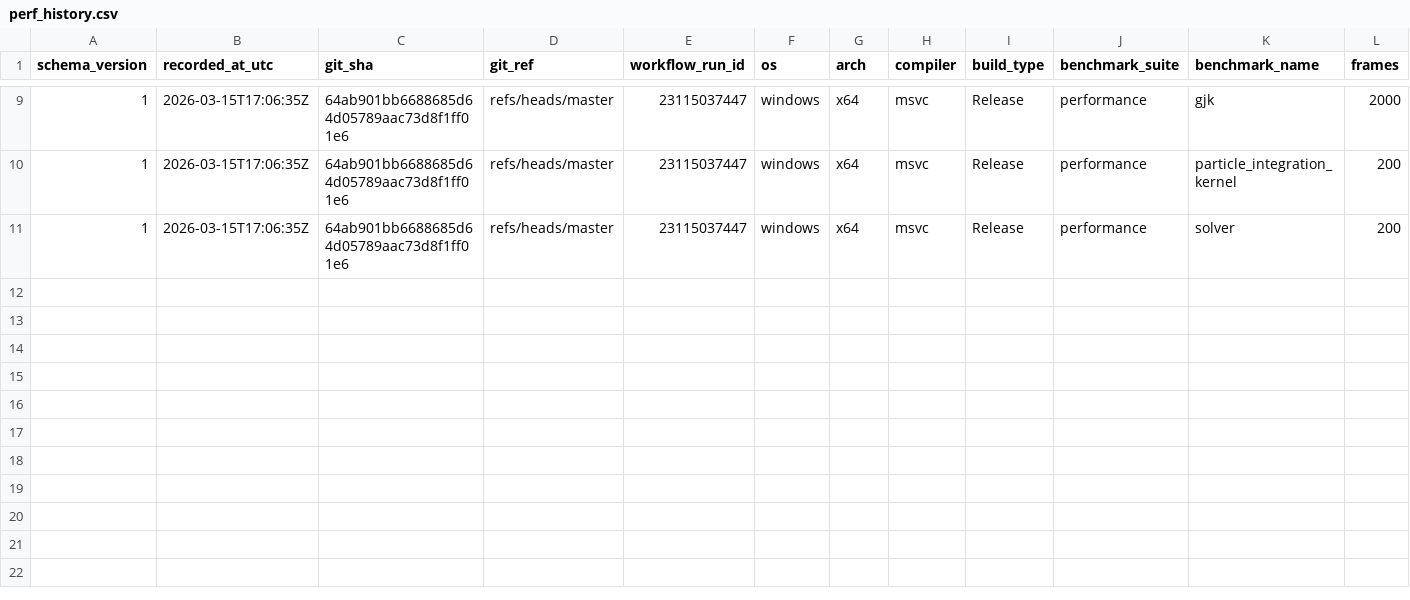
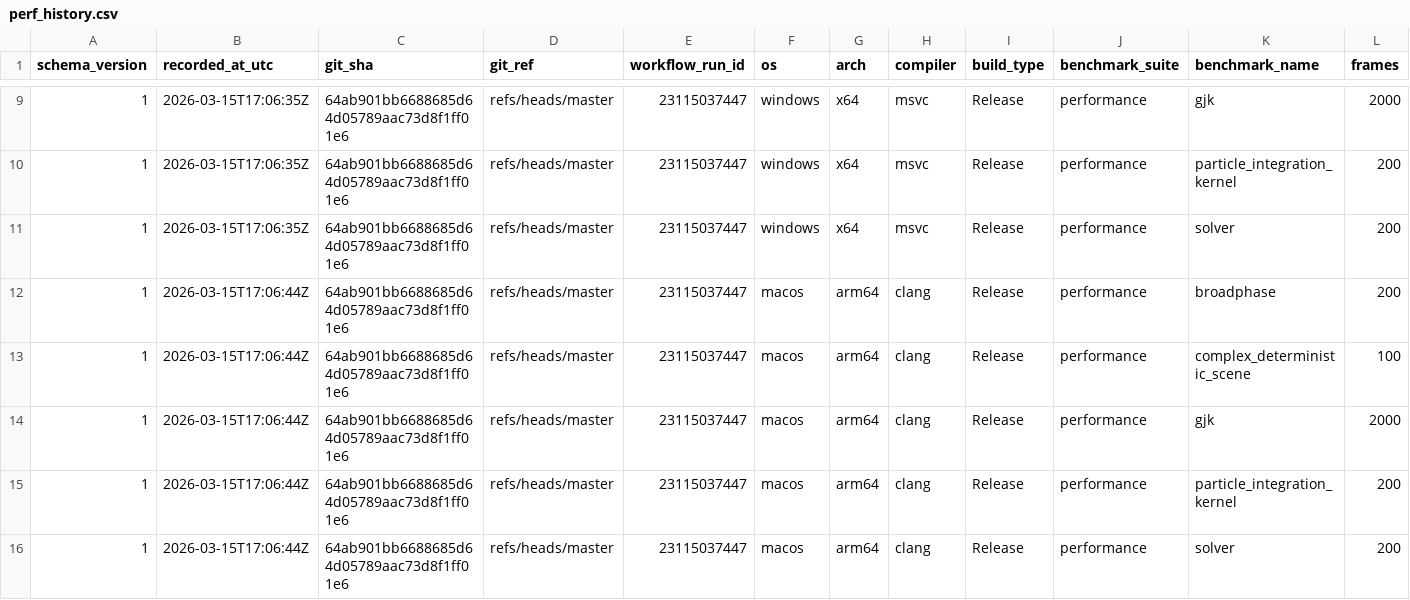
Before and after one commit to Jhoneagle/phynity, a CSV file: perf/history/perf_history.csv, drawn as a sheet; only a part is shown, gaps mark what is left out; rows hold the shown columns only; the diff names each change by its address in the sheet, - before the commit and + after, or states it on an @@ line.

```diff
--- a/perf/history/perf_history.csv
+++ b/perf/history/perf_history.csv
+row 12: 1 | 2026-03-15T17:06:44Z | 64ab901bb6688685d64d05789aac73d8f1ff01e6 | refs/heads/master | 23115037447 | macos | arm64 | clang | Release | performance | broadphase | 200
+row 13: 1 | 2026-03-15T17:06:44Z | 64ab901bb6688685d64d05789aac73d8f1ff01e6 | refs/heads/master | 23115037447 | macos | arm64 | clang | Release | performance | complex_deterministic_scene | 100
+row 14: 1 | 2026-03-15T17:06:44Z | 64ab901bb6688685d64d05789aac73d8f1ff01e6 | refs/heads/master | 23115037447 | macos | arm64 | clang | Release | performance | gjk | 2000
+row 15: 1 | 2026-03-15T17:06:44Z | 64ab901bb6688685d64d05789aac73d8f1ff01e6 | refs/heads/master | 23115037447 | macos | arm64 | clang | Release | performance | particle_integration_kernel | 200
+row 16: 1 | 2026-03-15T17:06:44Z | 64ab901bb6688685d64d05789aac73d8f1ff01e6 | refs/heads/master | 23115037447 | macos | arm64 | clang | Release | performance | solver | 200
```
Also changed, not shown: 1 other file.
